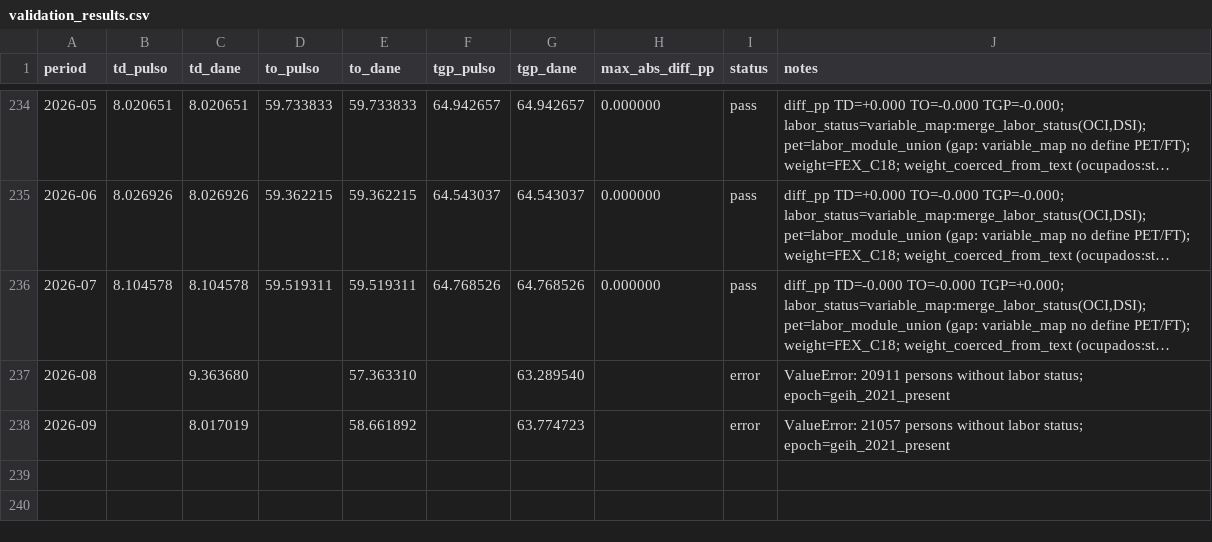
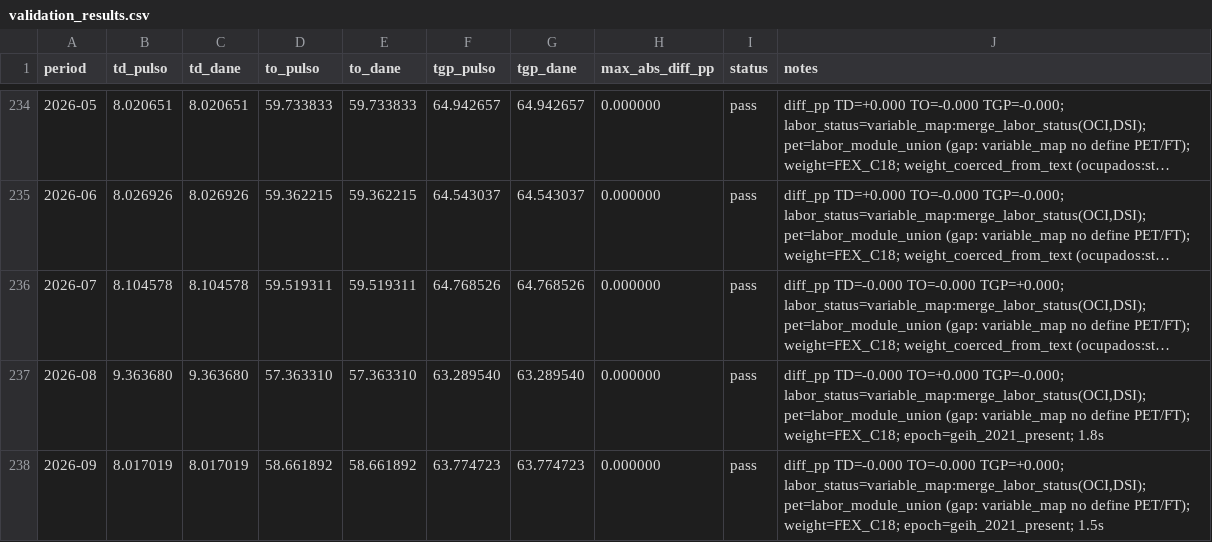
Before and after one commit to Stebandido77/pulso, a CSV file: data/reference/validation_results.csv, drawn as a sheet; only a part is shown, gaps mark what is left out; long unchanged cells end in …; the diff names each change by its address in the sheet, - before the commit and + after, or states it on an @@ line.

Commit message:
data: validar 2026-08 y 2026-09 tras el fix de DSI (#76)

```diff
--- a/data/reference/validation_results.csv
+++ b/data/reference/validation_results.csv
-B237 (td_pulso): (empty)
+B237 (td_pulso): 9.363680
-D237 (to_pulso): (empty)
+D237 (to_pulso): 57.363310
-F237 (tgp_pulso): (empty)
+F237 (tgp_pulso): 63.289540
-H237:H238 (max_abs_diff_pp): (empty)
+H237:H238 (max_abs_diff_pp): 0.000000
-I237:I238 (status): error
+I237:I238 (status): pass
-J237 (notes): ValueError: 20911 persons without labor status; epoch=geih_2021_present
+J237 (notes): diff_pp TD=-0.000 TO=+0.000 TGP=-0.000; labor_status=variable_map:merge_labor_status(OCI,DSI); pet=labor_module_union (gap: variable_map no define PET/FT); weight=FEX_C18; epoch=geih_2021_present; 1.8s
-B238 (td_pulso): (empty)
+B238 (td_pulso): 8.017019
-D238 (to_pulso): (empty)
+D238 (to_pulso): 58.661892
-F238 (tgp_pulso): (empty)
+F238 (tgp_pulso): 63.774723
-J238 (notes): ValueError: 21057 persons without labor status; epoch=geih_2021_present
+J238 (notes): diff_pp TD=-0.000 TO=-0.000 TGP=+0.000; labor_status=variable_map:merge_labor_status(OCI,DSI); pet=labor_module_union (gap: variable_map no define PET/FT); weight=FEX_C18; epoch=geih_2021_present; 1.5s
```
Also changed, not shown: data/reference/dane_labor_indicators.csv, 2 other files.
